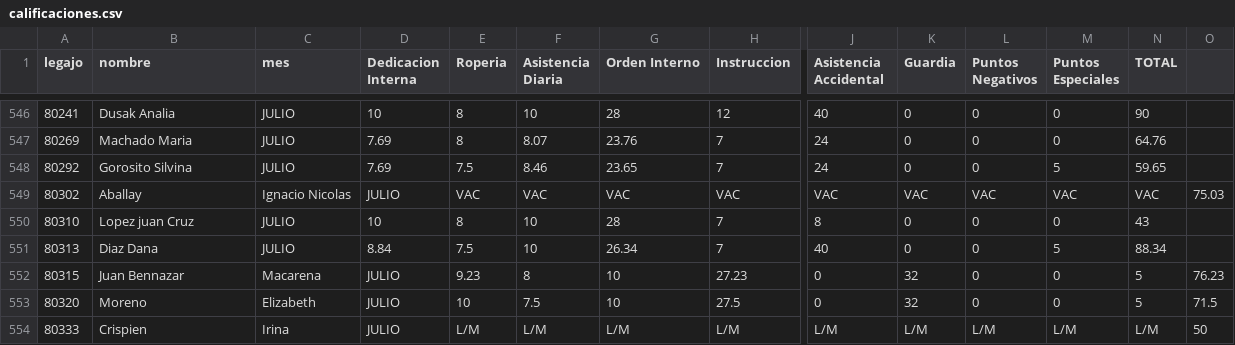
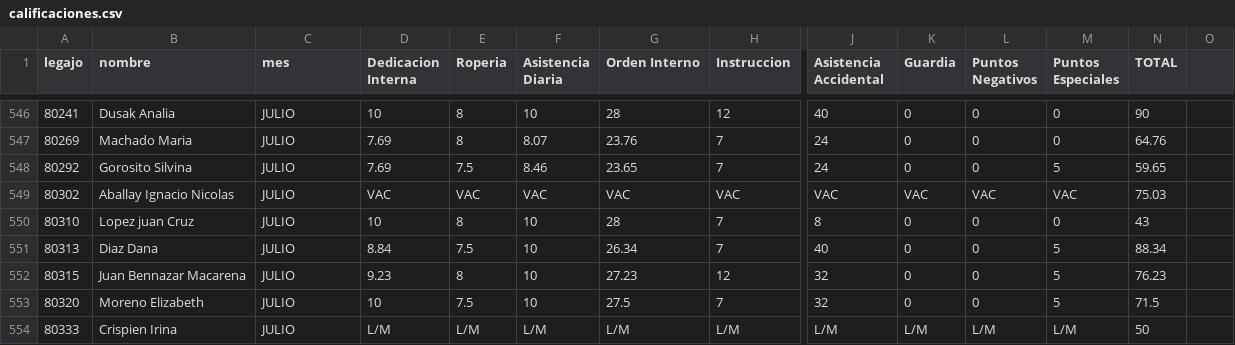
Before and after one commit to bomberosc80-app/calificaciones-app, a CSV file: calificaciones.csv, drawn as a sheet; only a part is shown, gaps mark what is left out; removed rows and columns are numbered as before the commit, all else as after; rows hold the shown columns only; the diff names each change by its address in the sheet, - before the commit and + after, or states it on an @@ line.

Commit message:
Update calificaciones.csv

```diff
--- a/calificaciones.csv
+++ b/calificaciones.csv
-B549 (nombre): Aballay
+B549 (nombre): Aballay Ignacio Nicolas
-C549 (mes): Ignacio Nicolas
+C549 (mes): JULIO
-D549 (Dedicacion Interna): JULIO
+D549 (Dedicacion Interna): VAC
-N549 (TOTAL): VAC
+N549 (TOTAL): 75.03
-O549: 75.03
+O549: (empty)
-row 552: 80315 | Juan Bennazar | Macarena | JULIO | 9.23 | 8 | 10 | 27.23 | 0 | 32 | 0 | 0 | 5 | 76.23
-row 553: 80320 | Moreno | Elizabeth | JULIO | 10 | 7.5 | 10 | 27.5 | 0 | 32 | 0 | 0 | 5 | 71.5
+row 552: 80315 | Juan Bennazar Macarena | JULIO | 9.23 | 8 | 10 | 27.23 | 12 | 32 | 0 | 0 | 5 | 76.23
+row 553: 80320 | Moreno Elizabeth | JULIO | 10 | 7.5 | 10 | 27.5 | 7 | 32 | 0 | 0 | 5 | 71.5
-B554 (nombre): Crispien
+B554 (nombre): Crispien Irina
-C554 (mes): Irina
+C554 (mes): JULIO
-D554 (Dedicacion Interna): JULIO
+D554 (Dedicacion Interna): L/M
-N554 (TOTAL): L/M
+N554 (TOTAL): 50
-O554: 50
+O554: (empty)
```
